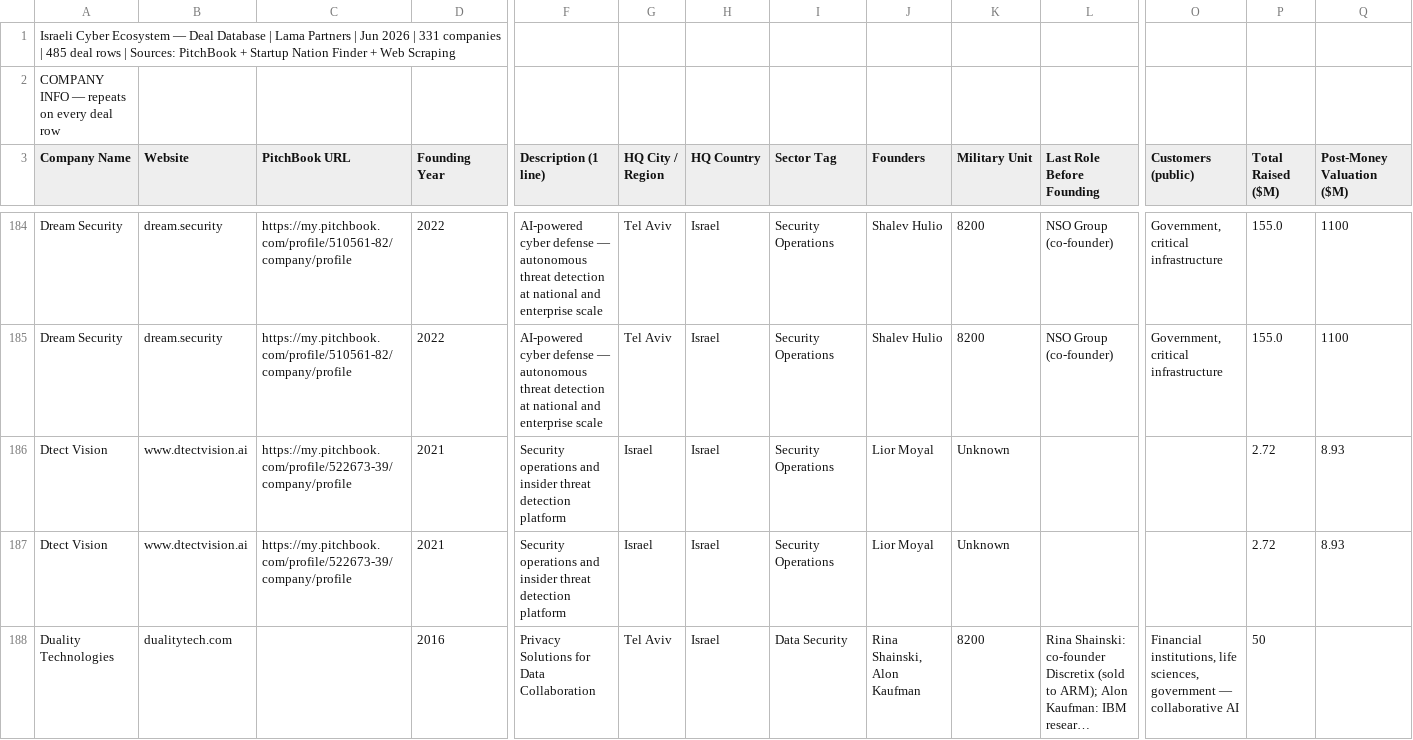
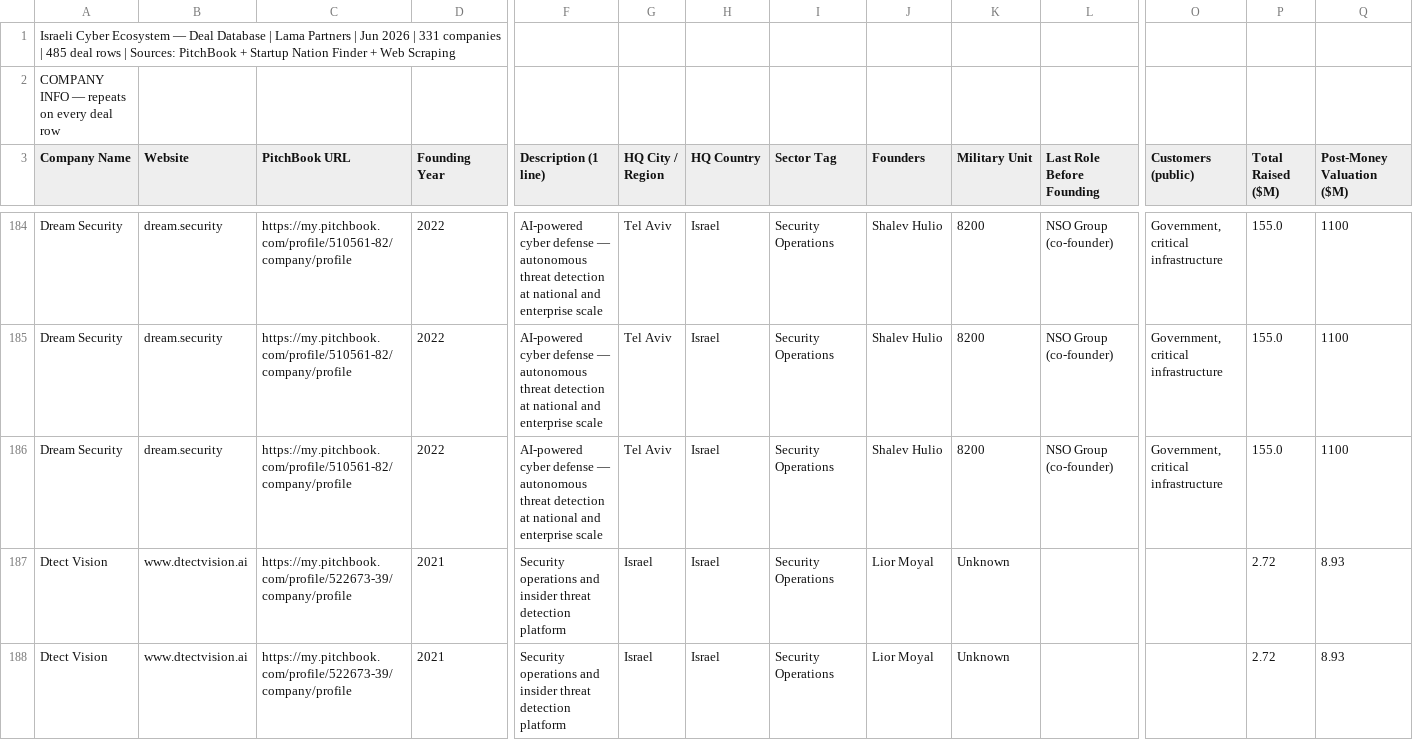
Before and after one commit to sophieb-web/lama-dashboard, a CSV file: lama_dashboard/data/deals.csv, drawn as a sheet; only a part is shown, gaps mark what is left out; the shorter side is filled out with more unchanged rows; long unchanged cells end in …; rows hold the shown columns only; the diff names each change by its address in the sheet, - before the commit and + after, or states it on an @@ line.

Commit message:
auto-update: 1 new rounds, 0 new companies — 2026-06-21

```diff
--- a/lama_dashboard/data/deals.csv
+++ b/lama_dashboard/data/deals.csv
+row 186: Dream Security | dream.security | https://my.pitchbook.com/profile/510561-82/company/profile | 2022 | AI-powered cyber defense — autonomous threat detection at national and enterprise scale | Tel Aviv | Israel | Security Operations | Shalev Hulio | 8200 | NSO Group (co-founder) | Government, critical infrastructure | 155.0 | 1100
```
